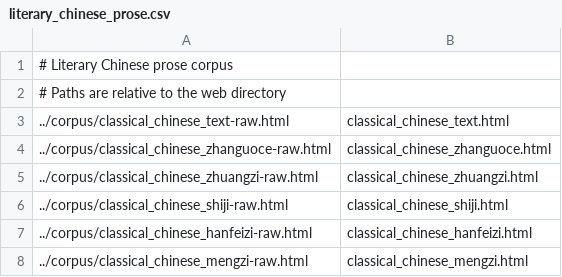
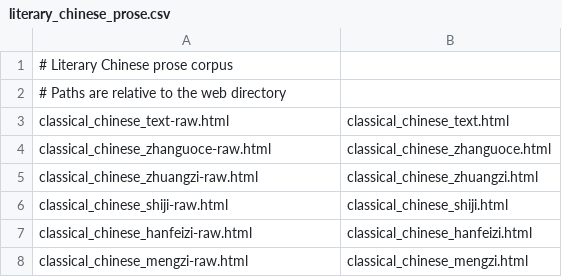
Before and after one commit to alexamies/chinesenotes.com, a CSV file: data/corpus/literary_chinese_prose.csv, drawn as a sheet.

```diff
--- a/data/corpus/literary_chinese_prose.csv
+++ b/data/corpus/literary_chinese_prose.csv
@@ -2,7 +2,7 @@
 # Paths are relative to the web directory
-../corpus/classical_chinese_text-raw.html	classical_chinese_text.html
-../corpus/classical_chinese_zhanguoce-raw.html	classical_chinese_zhanguoce.html
-../corpus/classical_chinese_zhuangzi-raw.html	classical_chinese_zhuangzi.html
-../corpus/classical_chinese_shiji-raw.html	classical_chinese_shiji.html
-../corpus/classical_chinese_hanfeizi-raw.html	classical_chinese_hanfeizi.html
-../corpus/classical_chinese_mengzi-raw.html	classical_chinese_mengzi.html
+classical_chinese_text-raw.html	classical_chinese_text.html
+classical_chinese_zhanguoce-raw.html	classical_chinese_zhanguoce.html
+classical_chinese_zhuangzi-raw.html	classical_chinese_zhuangzi.html
+classical_chinese_shiji-raw.html	classical_chinese_shiji.html
+classical_chinese_hanfeizi-raw.html	classical_chinese_hanfeizi.html
+classical_chinese_mengzi-raw.html	classical_chinese_mengzi.html
```
Also changed, not shown: 4 other files.
